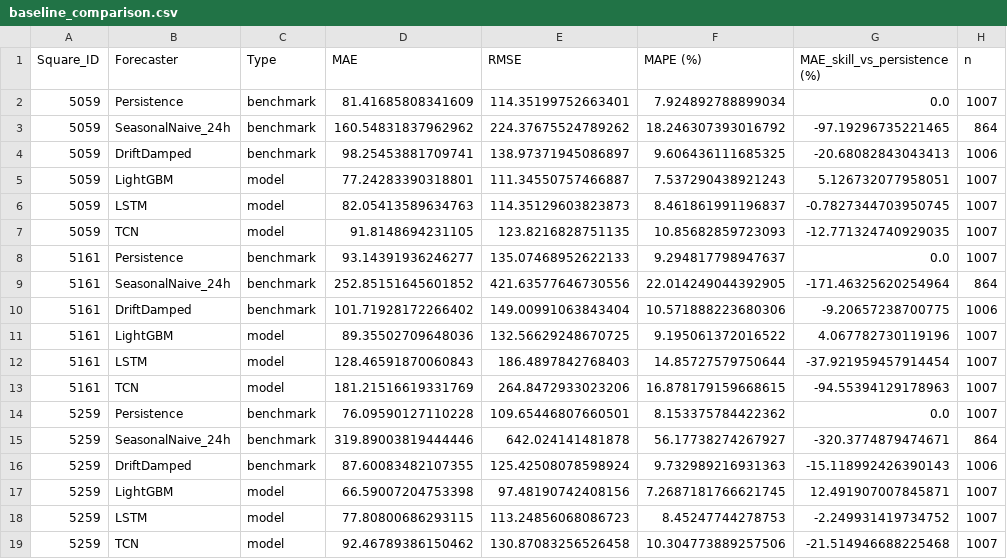
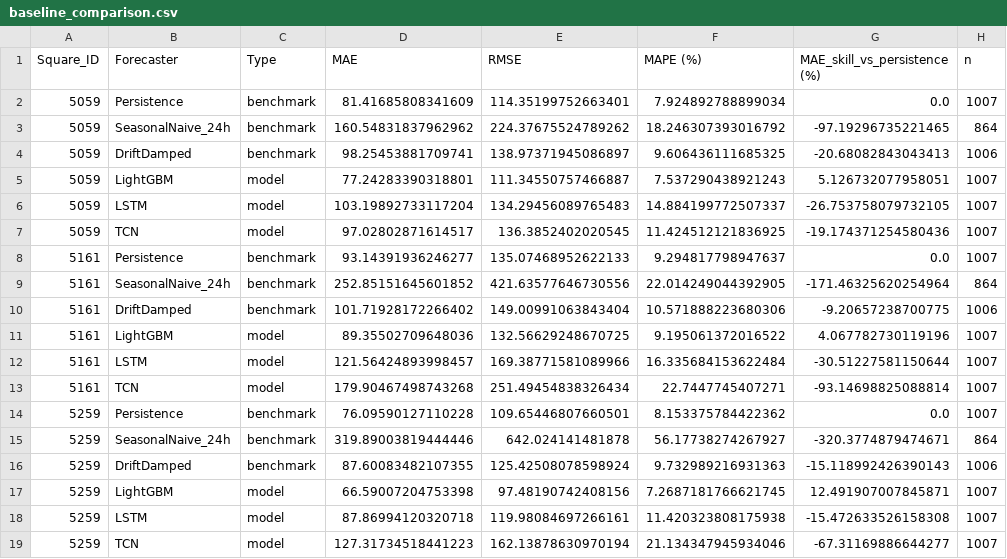
Before and after one commit to ksheilla/milan-cdr-forecasting, a CSV file: results/baseline_comparison.csv, drawn as a sheet.

```diff
--- a/results/baseline_comparison.csv
+++ b/results/baseline_comparison.csv
@@ -5,4 +5,4 @@ Square_ID,Forecaster,Type,MAE,RMSE,MAPE (%),MAE_skill_vs_persistence (%),n
 5059,LightGBM,model,77.24283390318801,111.34550757466887,7.537290438921243,5.126732077958051,1007
-5059,LSTM,model,82.05413589634763,114.35129603823873,8.461861991196837,-0.7827344703950745,1007
-5059,TCN,model,91.8148694231105,123.8216828751135,10.85682859723093,-12.771324740929035,1007
+5059,LSTM,model,103.19892733117204,134.29456089765483,14.884199772507337,-26.753758079732105,1007
+5059,TCN,model,97.02802871614517,136.3852402020545,11.424512121836925,-19.174371254580436,1007
 5161,Persistence,benchmark,93.14391936246277,135.07468952622133,9.294817798947637,0.0,1007
@@ -11,4 +11,4 @@ Square_ID,Forecaster,Type,MAE,RMSE,MAPE (%),MAE_skill_vs_persistence (%),n
 5161,LightGBM,model,89.35502709648036,132.56629248670725,9.195061372016522,4.067782730119196,1007
-5161,LSTM,model,128.46591870060843,186.4897842768403,14.85727579750644,-37.921959457914454,1007
-5161,TCN,model,181.21516619331769,264.8472933023206,16.878179159668615,-94.55394129178963,1007
+5161,LSTM,model,121.56424893998457,169.38771581089966,16.335684153622484,-30.51227581150644,1007
+5161,TCN,model,179.90467498743268,251.49454838326434,22.7447745407271,-93.14698825088814,1007
 5259,Persistence,benchmark,76.09590127110228,109.65446807660501,8.153375784422362,0.0,1007
@@ -17,3 +17,3 @@ Square_ID,Forecaster,Type,MAE,RMSE,MAPE (%),MAE_skill_vs_persistence (%),n
 5259,LightGBM,model,66.59007204753398,97.48190742408156,7.2687181766621745,12.491907007845871,1007
-5259,LSTM,model,77.80800686293115,113.24856068086723,8.45247744278753,-2.249931419734752,1007
-5259,TCN,model,92.46789386150462,130.87083256526458,10.304773889257506,-21.514946688225468,1007
+5259,LSTM,model,87.86994120320718,119.98084697266161,11.420323808175938,-15.472633526158308,1007
+5259,TCN,model,127.31734518441223,162.13878630970194,21.134347945934046,-67.31169886644277,1007
```
Also changed, not shown: results/top_worst_errors.csv, results/weekend_vs_weekday_error.csv, 4 other files.
